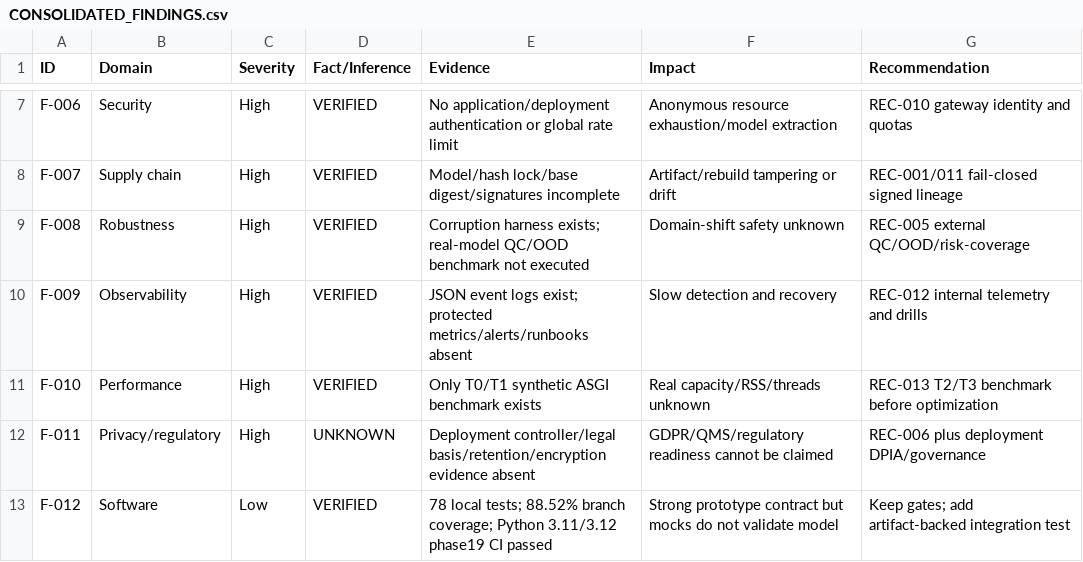
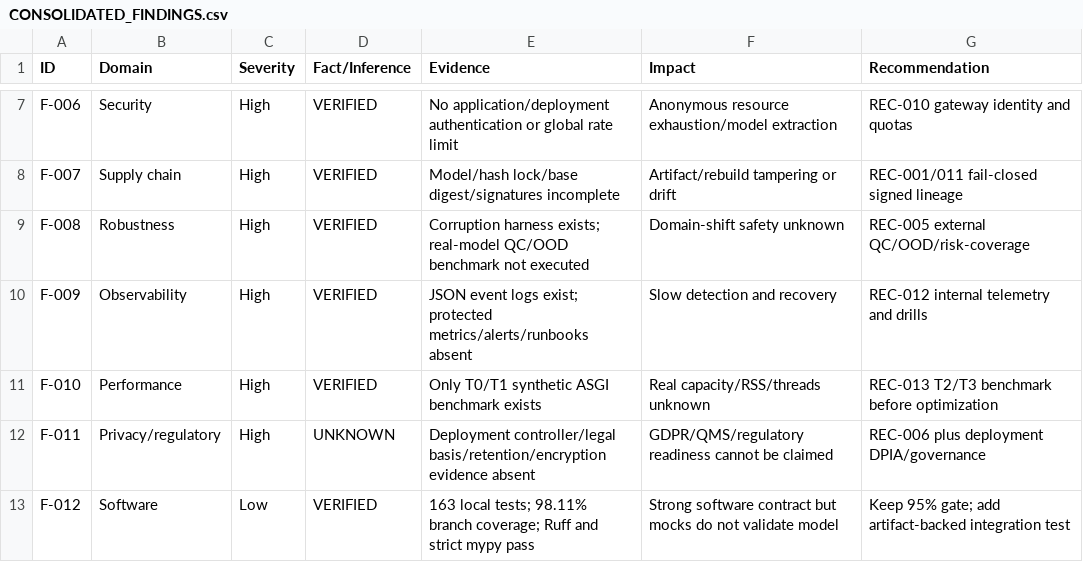
Before and after one commit to aleksandrahodzzik/malaria-cv-api, a CSV file: audit/phase19/CONSOLIDATED_FINDINGS.csv, drawn as a sheet; only a part is shown, gaps mark what is left out.

```diff
--- a/audit/phase19/CONSOLIDATED_FINDINGS.csv
+++ b/audit/phase19/CONSOLIDATED_FINDINGS.csv
@@ -12,2 +12,2 @@ F-010,Performance,High,VERIFIED,"Only T0/T1 synthetic ASGI benchmark exists","Re
 F-011,Privacy/regulatory,High,UNKNOWN,"Deployment controller/legal basis/retention/encryption evidence absent","GDPR/QMS/regulatory readiness cannot be claimed","REC-006 plus deployment DPIA/governance"
-F-012,Software,Low,VERIFIED,"78 local tests; 88.52% branch coverage; Python 3.11/3.12 phase19 CI passed","Strong prototype contract but mocks do not validate model","Keep gates; add artifact-backed integration test"
+F-012,Software,Low,VERIFIED,"163 local tests; 98.11% branch coverage; Ruff and strict mypy pass","Strong software contract but mocks do not validate model","Keep 95% gate; add artifact-backed integration test"
```
Also changed, not shown: audit/EVIDENCE_MATRIX.csv, audit/RISK_REGISTER.csv, 45 other files.
